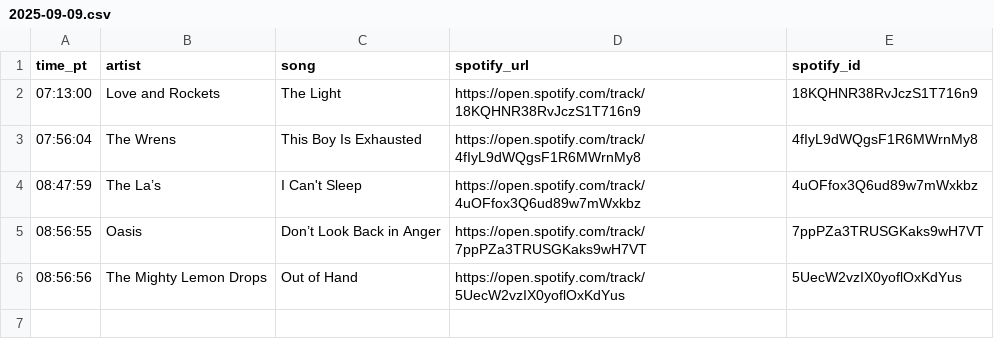
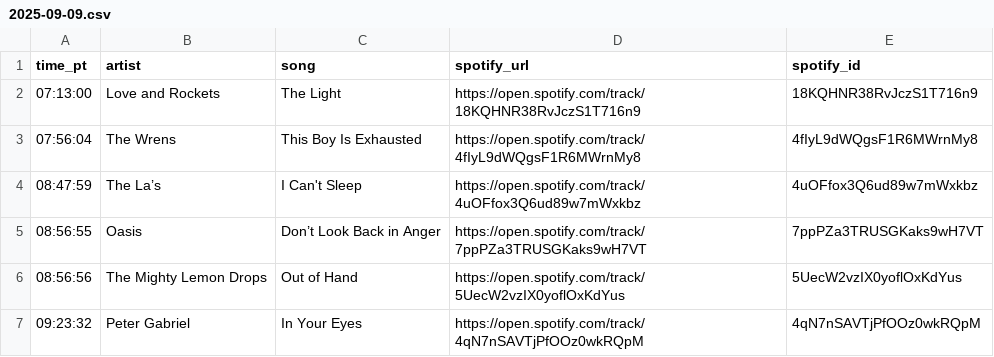
Before and after one commit to dsundt/kexp-john-playlist, a CSV file: data/daily/2025-09-09.csv, drawn as a sheet; the diff names each change by its address in the sheet, - before the commit and + after, or states it on an @@ line.

```diff
--- a/data/daily/2025-09-09.csv
+++ b/data/daily/2025-09-09.csv
+row 7: 09:23:32 | Peter Gabriel | In Your Eyes | https://open.spotify.com/track/4qN7nSAVTjPfOOz0wkRQpM | 4qN7nSAVTjPfOOz0wkRQpM
```
Also changed, not shown: 2 other files.
